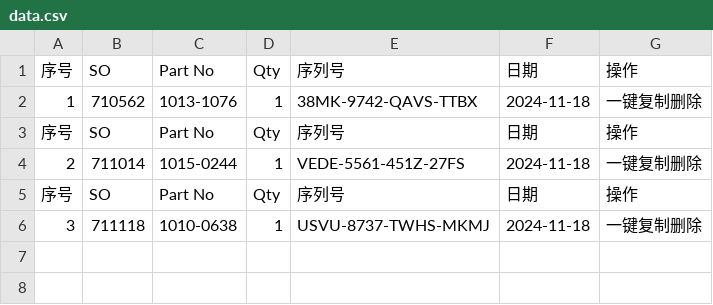
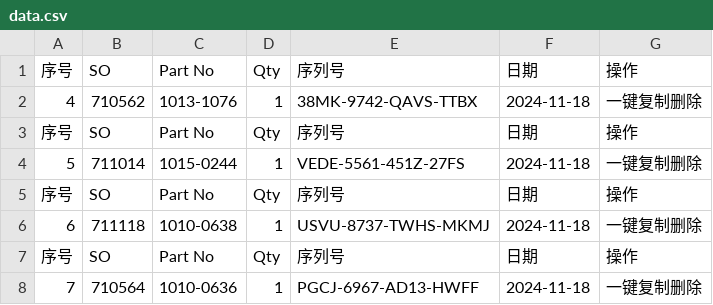
Before and after one commit to Ricky-cloud-star/Zenactcod, a CSV file: data/data.csv, drawn as a sheet.

Commit message:
Update data

```diff
--- a/data/data.csv
+++ b/data/data.csv
@@ -1,6 +1,8 @@
 序号,SO,Part No,Qty,序列号,日期,操作
-1,710562,1013-1076,1,38MK-9742-QAVS-TTBX,2024-11-18,一键复制删除
+4,710562,1013-1076,1,38MK-9742-QAVS-TTBX,2024-11-18,一键复制删除
 序号,SO,Part No,Qty,序列号,日期,操作
-2,711014,1015-0244,1,VEDE-5561-451Z-27FS,2024-11-18,一键复制删除
+5,711014,1015-0244,1,VEDE-5561-451Z-27FS,2024-11-18,一键复制删除
 序号,SO,Part No,Qty,序列号,日期,操作
-3,711118,1010-0638,1,USVU-8737-TWHS-MKMJ,2024-11-18,一键复制删除
+6,711118,1010-0638,1,USVU-8737-TWHS-MKMJ,2024-11-18,一键复制删除
+序号,SO,Part No,Qty,序列号,日期,操作
+7,710564,1010-0636,1,PGCJ-6967-AD13-HWFF,2024-11-18,一键复制删除
```
